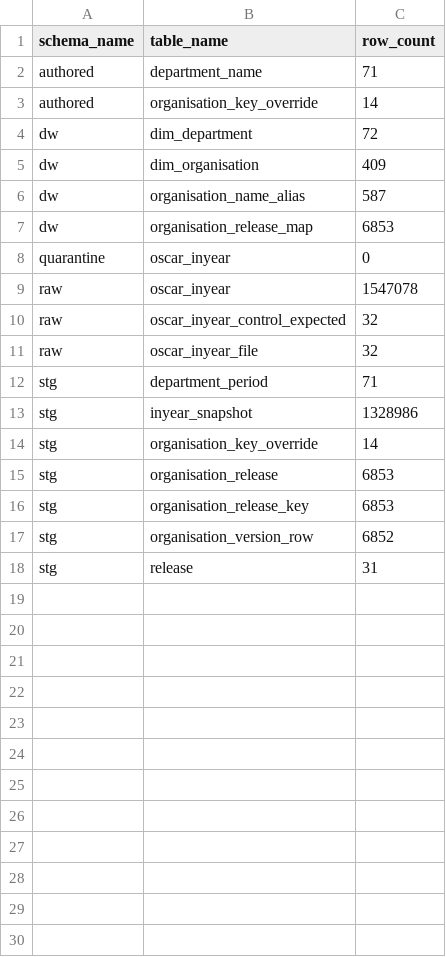
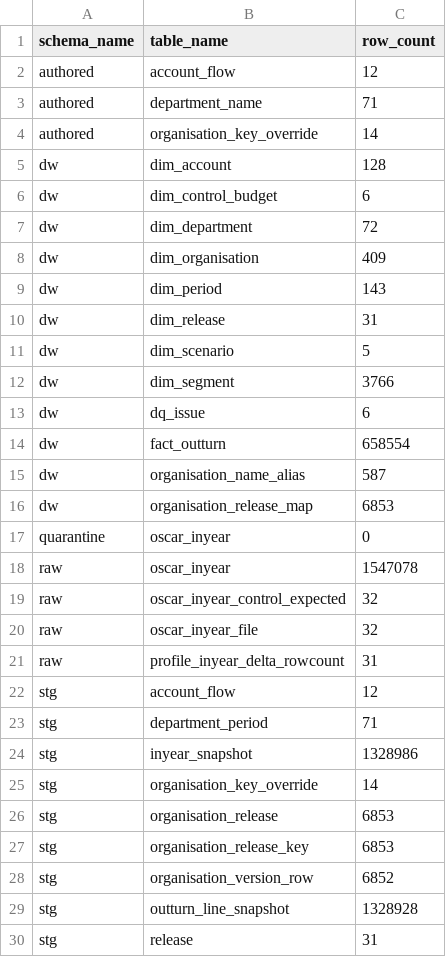
Before and after one commit to Shivansh9307/uk-group-finance-reporting, a CSV file: evidence/build/table_counts.csv, drawn as a sheet.

Commit message:
Add the build evidence for the delta invariant and row counts

```diff
--- a/evidence/build/table_counts.csv
+++ b/evidence/build/table_counts.csv
@@ -1,6 +1,15 @@
 schema_name,table_name,row_count
+authored,account_flow,12
 authored,department_name,71
 authored,organisation_key_override,14
+dw,dim_account,128
+dw,dim_control_budget,6
 dw,dim_department,72
 dw,dim_organisation,409
+dw,dim_period,143
+dw,dim_release,31
+dw,dim_scenario,5
+dw,dim_segment,3766
+dw,dq_issue,6
+dw,fact_outturn,658554
 dw,organisation_name_alias,587
@@ -11,2 +20,4 @@ raw,oscar_inyear_control_expected,32
 raw,oscar_inyear_file,32
+raw,profile_inyear_delta_rowcount,31
+stg,account_flow,12
 stg,department_period,71
@@ -17,2 +28,3 @@ stg,organisation_release_key,6853
 stg,organisation_version_row,6852
+stg,outturn_line_snapshot,1328928
 stg,release,31
```
Also changed, not shown: 2 other files.
